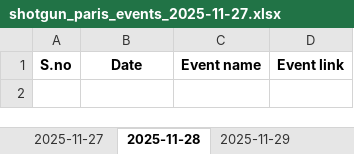
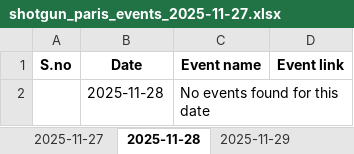
Before and after one commit to anujmarisetty/WebScrape_events, an Excel workbook: output/shotgun_paris_events_2025-11-27.xlsx, sheet 2025-11-28, drawn as a sheet; values as stored, in another font and other column widths than the file's, no borders; the diff names each change by its address in the sheet, - before the commit and + after, or states it on an @@ line.

```diff
--- a/output/shotgun_paris_events_2025-11-27.xlsx (sheet 2025-11-28)
+++ b/output/shotgun_paris_events_2025-11-27.xlsx (sheet 2025-11-28)
+row 2:  | 2025-11-28 | No events found for this date
```
Also changed, not shown: sheet 2025-11-27, sheet 2025-11-29, sheet 2025-11-30, sheet 2025-12-01, sheet 2025-12-02, sheet 2025-12-03.
